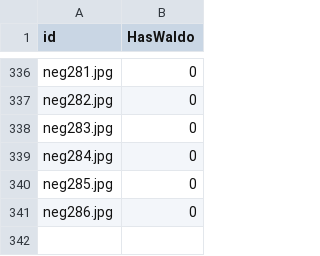
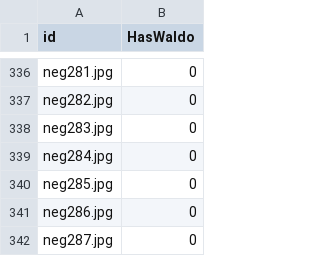
Before and after one commit to JasonMillette/WheresWaldo, a CSV file: train.csv, drawn as a sheet; only a part is shown, gaps mark what is left out; the diff names each change by its address in the sheet, - before the commit and + after, or states it on an @@ line.

```diff
--- a/train.csv
+++ b/train.csv
+row 342: neg287.jpg | 0
```
Also changed, not shown: 2 other files.
